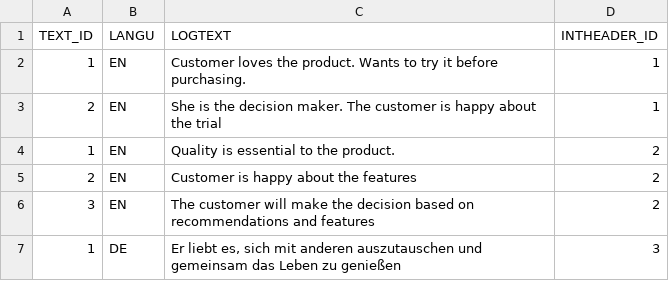
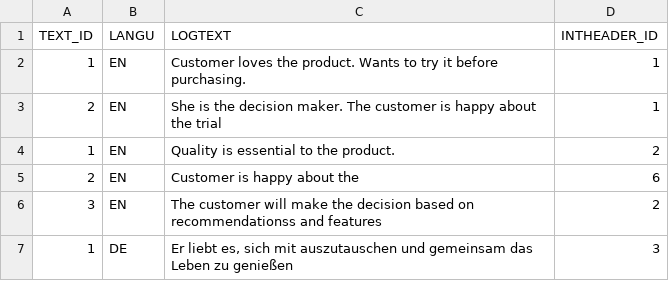
Before and after one commit to DD877/dibyarepo, a CSV file: db/src/gen/csv/app.interactions-Interactions_Items.csv, drawn as a sheet.

```diff
--- a/db/src/gen/csv/app.interactions-Interactions_Items.csv
+++ b/db/src/gen/csv/app.interactions-Interactions_Items.csv
@@ -4,4 +4,4 @@ TEXT_ID,LANGU,LOGTEXT,INTHEADER_ID
 1,EN,Quality is essential to the product. ,2
-2,EN,Customer is happy about the features,2
-3,EN,The customer will make the decision based on recommendations and features,2
-1,DE,"Er liebt es, sich mit anderen auszutauschen und gemeinsam das Leben zu genießen",3
+2,EN,Customer is happy about the ,6
+3,EN,The customer will make the decision based on recommendationss and features,2
+1,DE,"Er liebt es, sich mit  auszutauschen und gemeinsam das Leben zu genießen",3
```
Also changed, not shown: 7 other files.
